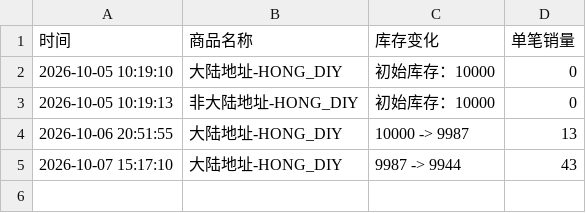
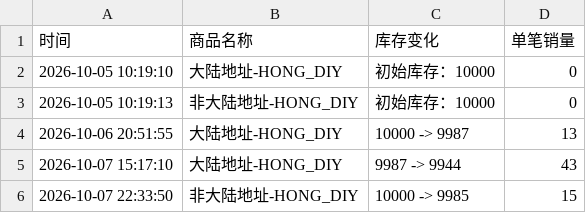
Before and after one commit to Juineii/pow_imini1007, a CSV file: HONG_DIY.csv, drawn as a sheet; the diff names each change by its address in the sheet, - before the commit and + after, or states it on an @@ line.

Commit message:
自动更新数据 2026-10-07 22:34:35

```diff
--- a/HONG_DIY.csv
+++ b/HONG_DIY.csv
+row 6: 2026-10-07 22:33:50 | 非大陆地址-HONG_DIY | 10000 -> 9985 | 15
```
